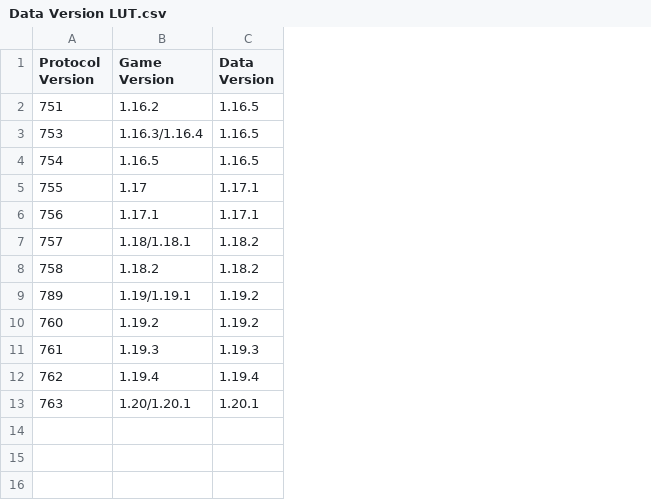
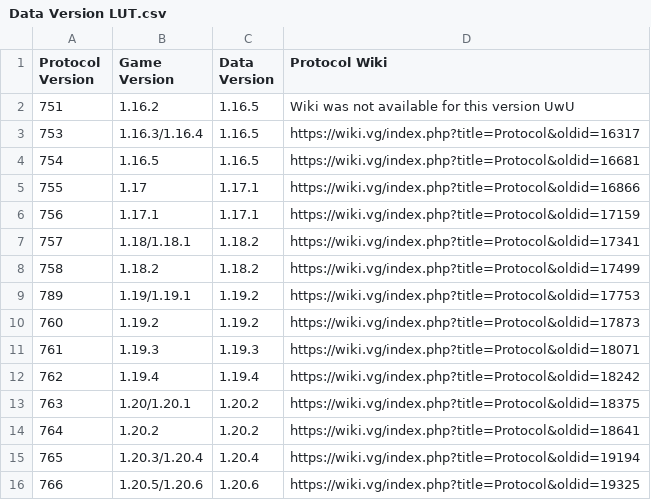
Before and after one commit to DevBobcorn/CornCraft, a CSV file: Extra Data/Data Version LUT.csv, drawn as a sheet; the diff names each change by its address in the sheet, - before the commit and + after, or states it on an @@ line.

Commit message:
:memo: Update data version LUT

```diff
--- a/Extra Data/Data Version LUT.csv
+++ b/Extra Data/Data Version LUT.csv
+column D (Protocol Wiki), rows 2-13: Wiki was not available for this version UwU | https://wiki.vg/index.php?title=Protocol&oldid=16317 | https://wiki.vg/index.php?title=Protocol&oldid=16681 | https://wiki.vg/index.php?title=Protocol&oldid=16866 | https://wiki.vg/index.php?title=Protocol&oldid=17159 | https://wiki.vg/index.php?title=Protocol&oldid=17341 | https://wiki.vg/index.php?title=Protocol&oldid=17499 | https://wiki.vg/index.php?title=Protocol&oldid=17753 | https://wiki.vg/index.php?title=Protocol&oldid=17873 | https://wiki.vg/index.php?title=Protocol&oldid=18071 | https://wiki.vg/index.php?title=Protocol&oldid=18242 | https://wiki.vg/index.php?title=Protocol&oldid=18375
-C13 (Data Version): 1.20.1
+C13 (Data Version): 1.20.2
+row 14: 764 | 1.20.2 | 1.20.2 | https://wiki.vg/index.php?title=Protocol&oldid=18641
+row 15: 765 | 1.20.3/1.20.4 | 1.20.4 | https://wiki.vg/index.php?title=Protocol&oldid=19194
+row 16: 766 | 1.20.5/1.20.6 | 1.20.6 | https://wiki.vg/index.php?title=Protocol&oldid=19325
```
